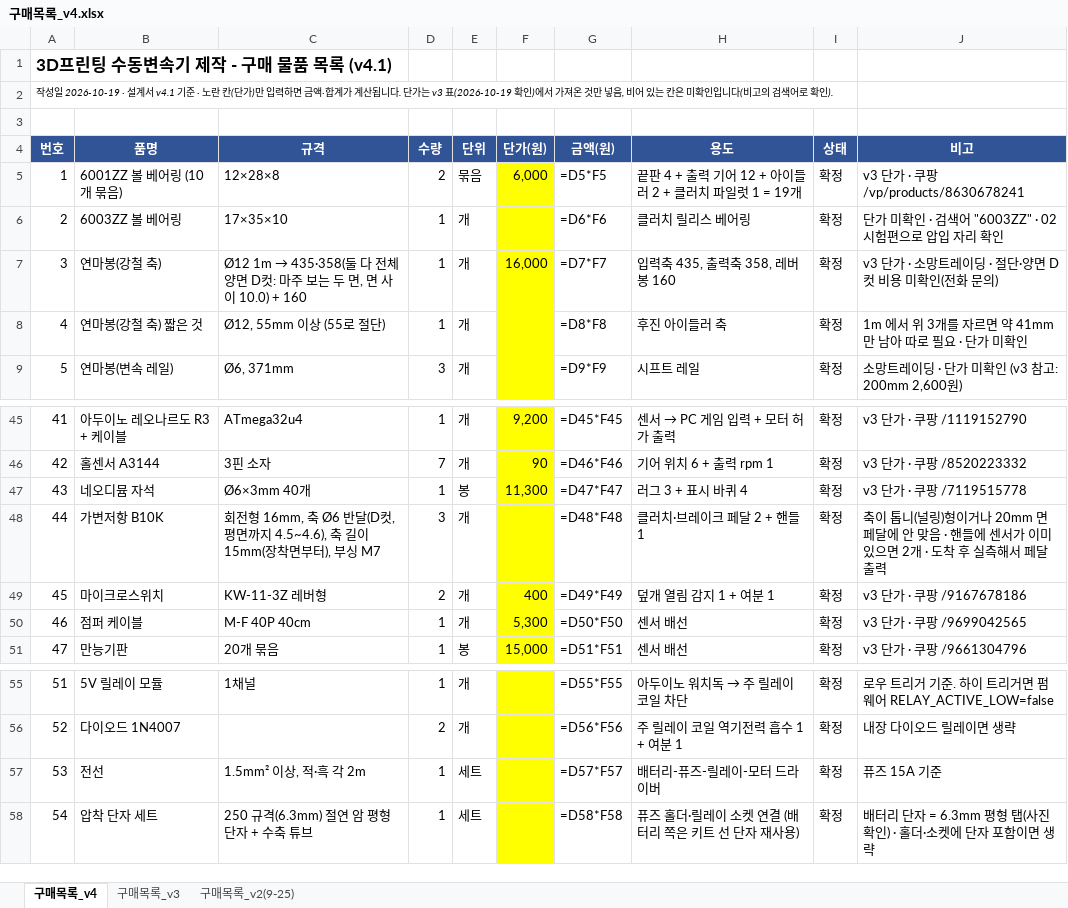
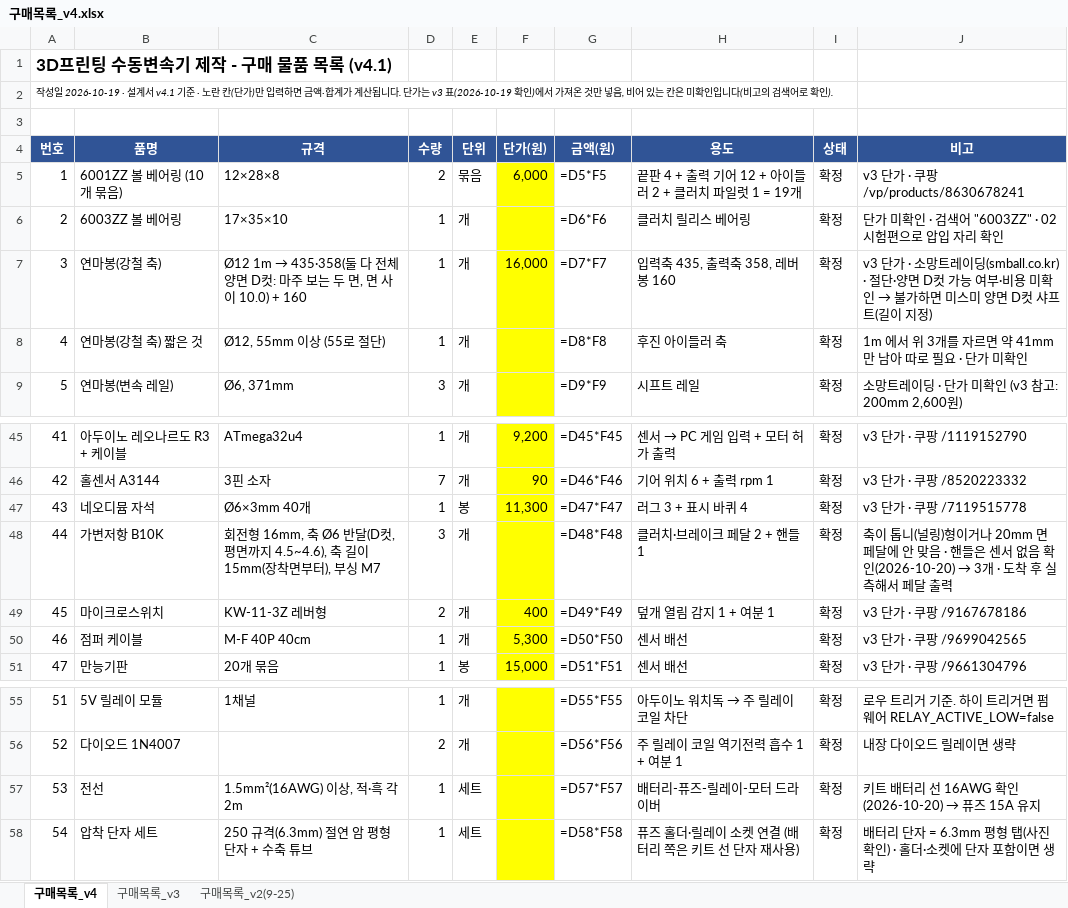
Before and after one commit to jang090623-alt/neo, an Excel workbook: v4/구매목록_v4.xlsx, sheet 구매목록_v4, drawn as a sheet; only a part is shown, gaps mark what is left out; values as stored, in another font and other column widths than the file's, no borders; formulas without a stored value are shown as written; the diff names each change by its address in the sheet, - before the commit and + after, or states it on an @@ line.

```diff
--- a/v4/구매목록_v4.xlsx (sheet 구매목록_v4)
+++ b/v4/구매목록_v4.xlsx (sheet 구매목록_v4)
@@ J7 (비고): …트레이딩 · 절단·양면 D컷 비용 미확인(전화 문의) → …트레이딩(smball.co.kr) · 절단·양면 D컷 가능 여부·비용 미확인 → 불가하면 미스미 양면 D컷 샤프트(길이 지정) @@
@@ J48 (비고): …· 핸들에 센서가 이미 있으면 2개 · 도… → …· 핸들은 센서 없음 확인(2026-10-20) → 3개 · 도… @@
-C57 (규격): 1.5mm² 이상, 적·흑 각 2m
+C57 (규격): 1.5mm²(16AWG) 이상, 적·흑 각 2m
@@ J57 (비고): 퓨즈 15A 기준 → 키트 배터리 선 16AWG 확인(2026-10-20) → 퓨즈 15A 유지 @@
```
Also changed, not shown: 1 other file.
